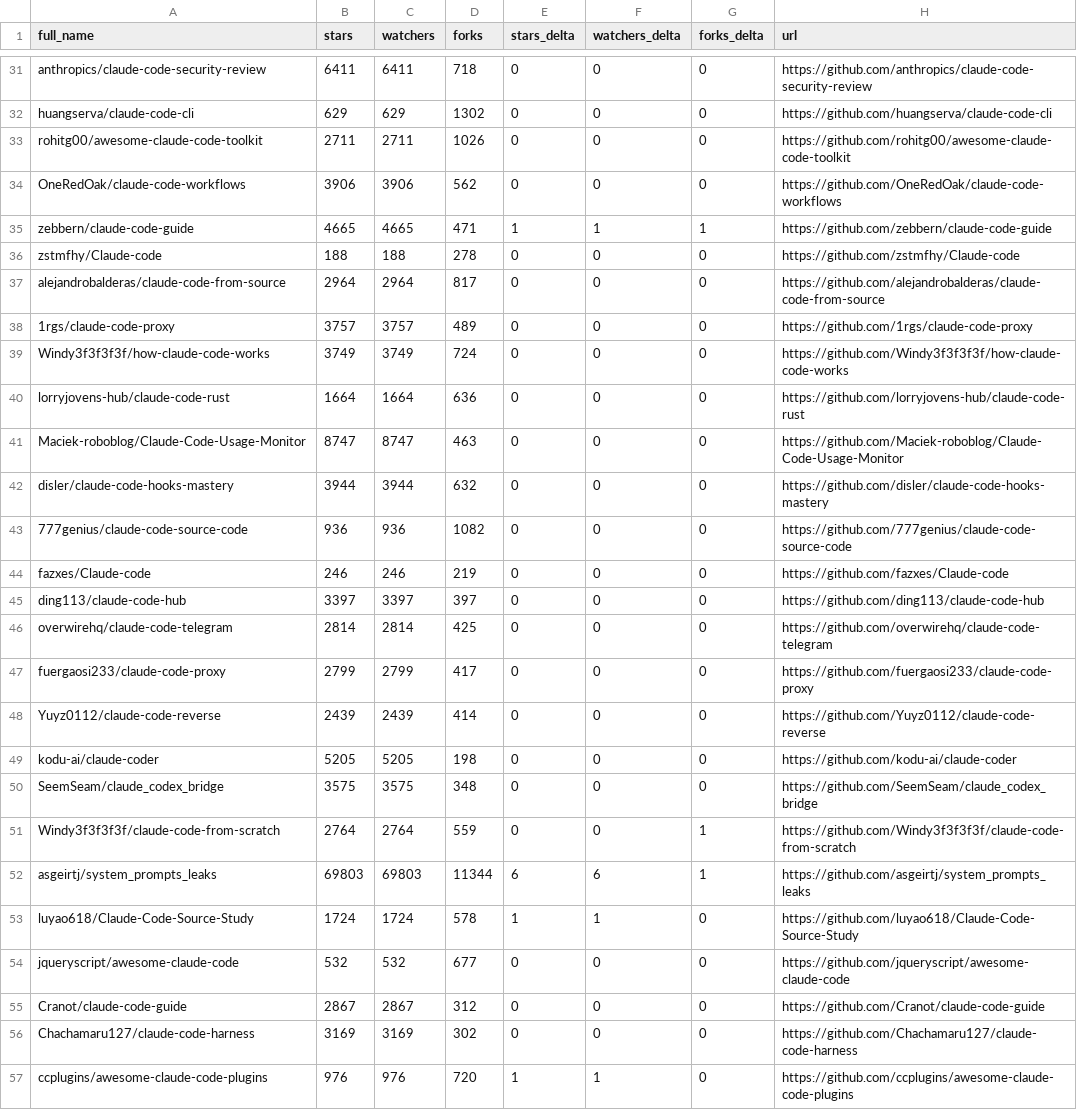
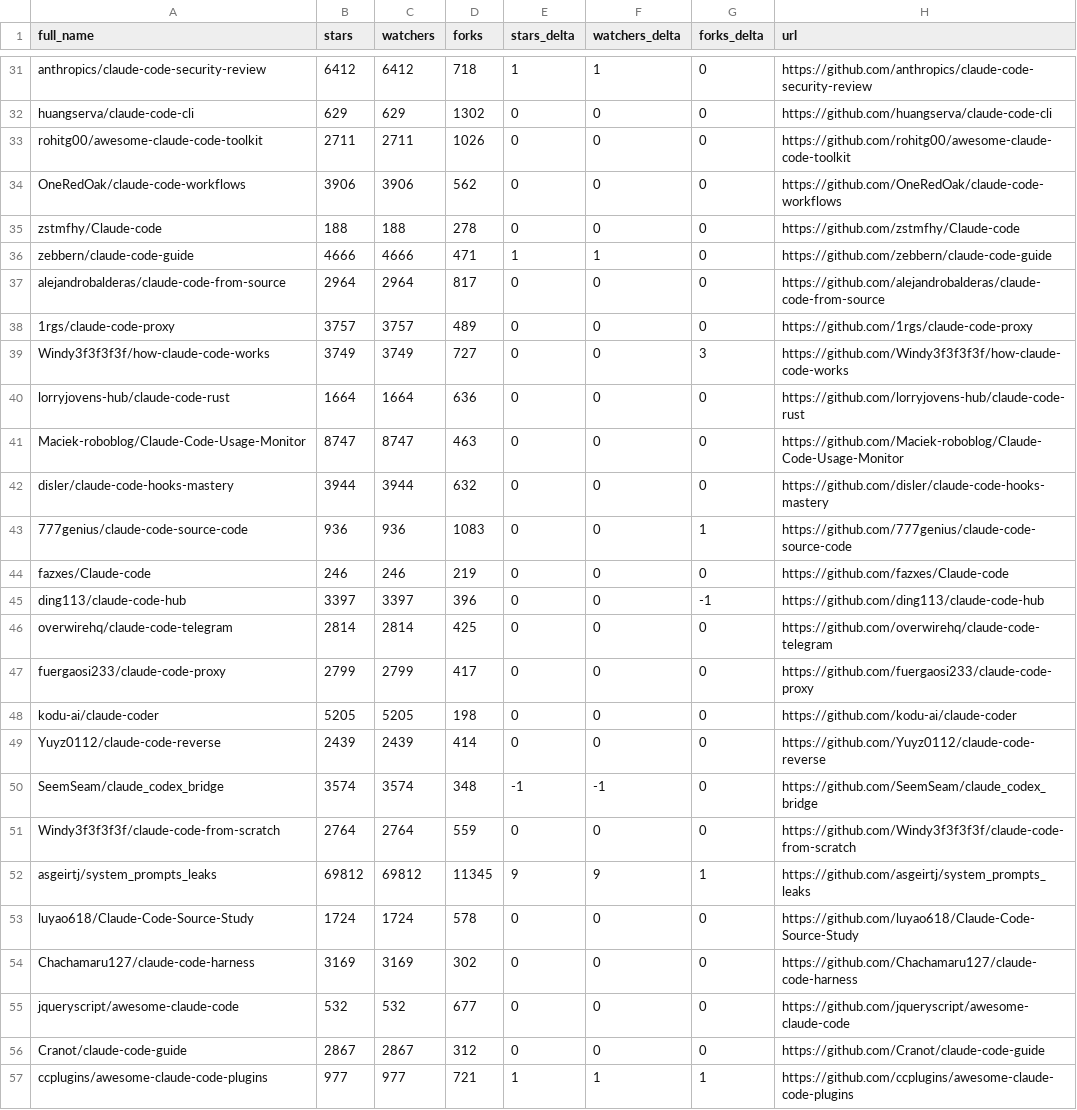
Before and after one commit to mattburnham/awesome-claude-code, a CSV file: data/repo-ticker.csv, drawn as a sheet; only a part is shown, gaps mark what is left out; removed rows and columns are numbered as before the commit, all else as after; the diff covers the shown part only; the diff names each change by its address in the sheet, - before the commit and + after, or states it on an @@ line.

```diff
--- a/data/repo-ticker.csv
+++ b/data/repo-ticker.csv
-B31 (stars): 6411
+B31 (stars): 6412
-C31 (watchers): 6411
+C31 (watchers): 6412
-E31 (stars_delta): 0
+E31 (stars_delta): 1
-F31 (watchers_delta): 0
+F31 (watchers_delta): 1
-row 35: zebbern/claude-code-guide | 4665 | 4665 | 471 | 1 | 1 | 1 | https://github.com/zebbern/claude-code-guide
+row 36: zebbern/claude-code-guide | 4666 | 4666 | 471 | 1 | 1 | 0 | https://github.com/zebbern/claude-code-guide
-D39 (forks): 724
+D39 (forks): 727
-G39 (forks_delta): 0
+G39 (forks_delta): 3
-D43 (forks): 1082
+D43 (forks): 1083
-G43 (forks_delta): 0
+G43 (forks_delta): 1
-D45 (forks): 397
+D45 (forks): 396
-G45 (forks_delta): 0
+G45 (forks_delta): -1
@@ row 49 moved to row 48: kodu-ai/claude-coder @@
-B50 (stars): 3575
+B50 (stars): 3574
-C50 (watchers): 3575
+C50 (watchers): 3574
-E50 (stars_delta): 0
+E50 (stars_delta): -1
-F50 (watchers_delta): 0
+F50 (watchers_delta): -1
-G51 (forks_delta): 1
+G51 (forks_delta): 0
-B52 (stars): 69803
+B52 (stars): 69812
-C52 (watchers): 69803
+C52 (watchers): 69812
-D52 (forks): 11344
+D52 (forks): 11345
-E52 (stars_delta): 6
+E52 (stars_delta): 9
-F52 (watchers_delta): 6
+F52 (watchers_delta): 9
-E53 (stars_delta): 1
+E53 (stars_delta): 0
-F53 (watchers_delta): 1
+F53 (watchers_delta): 0
@@ row 56 moved to row 54: Chachamaru127/claude-code-harness @@
-B57 (stars): 976
+B57 (stars): 977
-C57 (watchers): 976
+C57 (watchers): 977
-D57 (forks): 720
+D57 (forks): 721
-G57 (forks_delta): 0
+G57 (forks_delta): 1
```
Also changed, not shown: 3 added rows, 3 removed rows, 1 moved row and 80 edited cells elsewhere in this file, 2 other files.
